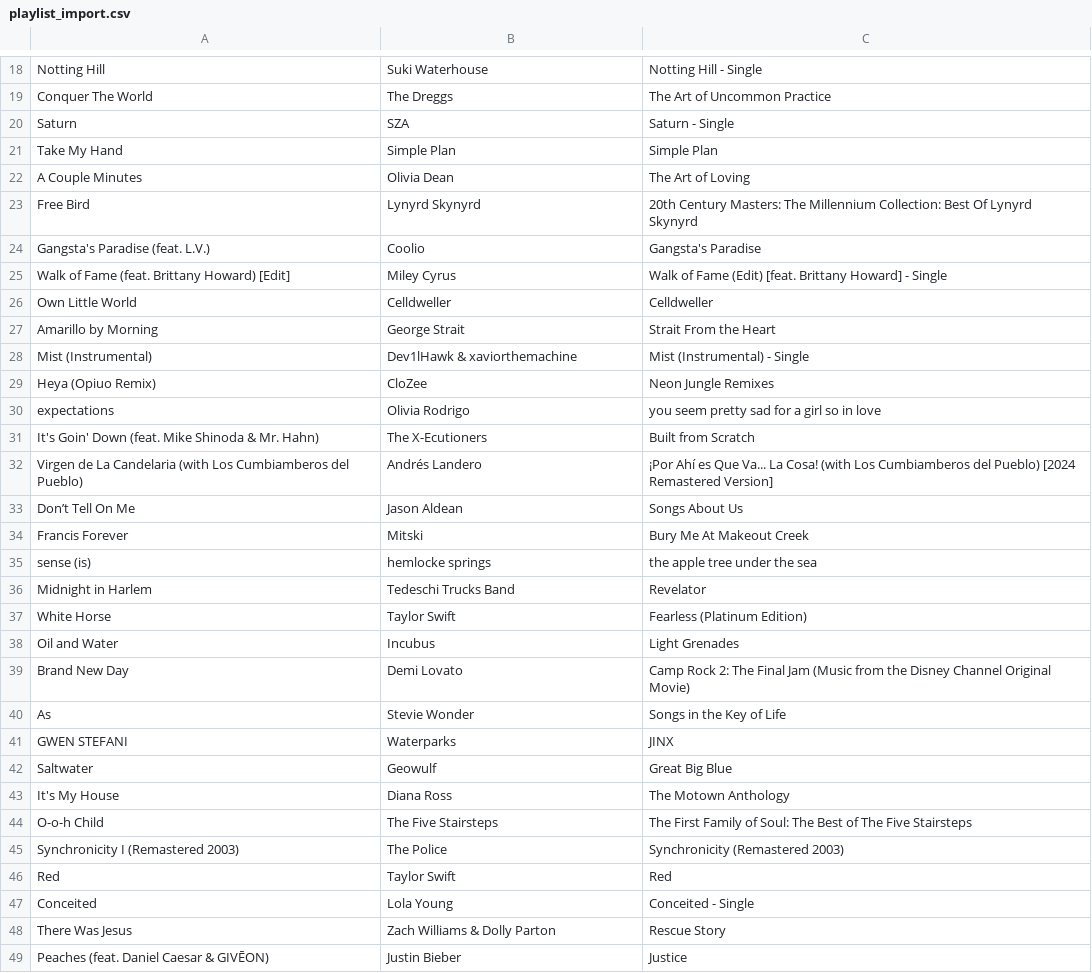
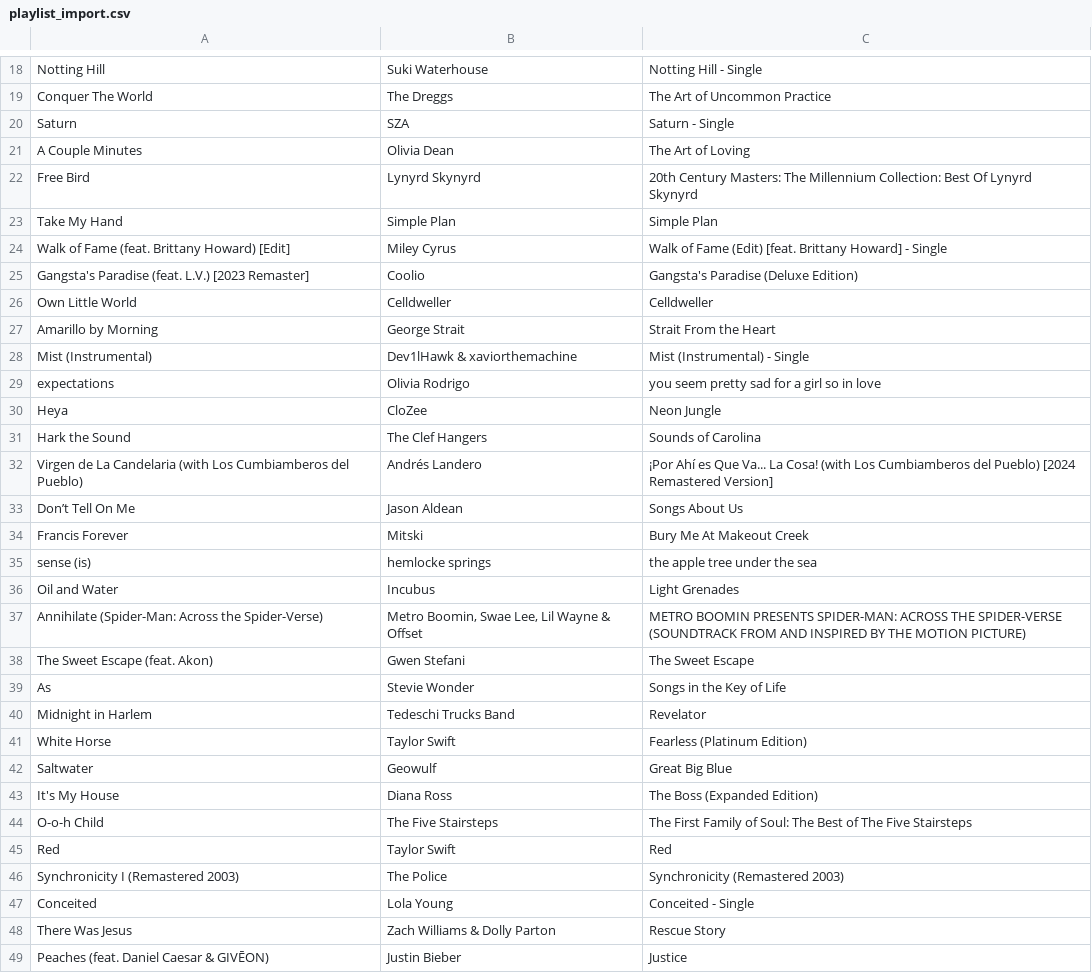
Before and after one commit to reisanar/SDIS-grad-26, a CSV file: docs/docs_data/playlist_import.csv, drawn as a sheet; only a part is shown, gaps mark what is left out; the diff covers the shown part only.

```diff
--- a/docs/docs_data/playlist_import.csv
+++ b/docs/docs_data/playlist_import.csv
@@ -20,7 +20,7 @@ Conquer The World,The Dreggs,The Art of Uncommon Practice
 Saturn,SZA,Saturn - Single
-Take My Hand,Simple Plan,Simple Plan
 A Couple Minutes,Olivia Dean,The Art of Loving
 Free Bird,Lynyrd Skynyrd,20th Century Masters: The Millennium Collection: Best Of Lynyrd Skynyrd
-Gangsta's Paradise (feat. L.V.),Coolio,Gangsta's Paradise
+Take My Hand,Simple Plan,Simple Plan
 Walk of Fame (feat. Brittany Howard) [Edit],Miley Cyrus,Walk of Fame (Edit) [feat. Brittany Howard] - Single
+Gangsta's Paradise (feat. L.V.) [2023 Remaster],Coolio,Gangsta's Paradise (Deluxe Edition)
 Own Little World,Celldweller,Celldweller
@@ -28,5 +28,5 @@ Amarillo by Morning,George Strait,Strait From the Heart
 Mist (Instrumental),Dev1lHawk & xaviorthemachine,Mist (Instrumental) - Single
-Heya (Opiuo Remix),CloZee,Neon Jungle Remixes
 expectations,Olivia Rodrigo,you seem pretty sad for a girl so in love
-It's Goin' Down (feat. Mike Shinoda & Mr. Hahn),The X-Ecutioners,Built from Scratch
+Heya,CloZee,Neon Jungle
+Hark the Sound,The Clef Hangers,Sounds of Carolina
 Virgen de La Candelaria (with Los Cumbiamberos del Pueblo),Andrés Landero,¡Por Ahí es Que Va... La Cosa! (with Los Cumbiamberos del Pueblo) [2024 Remastered Version]
@@ -35,13 +35,13 @@ Francis Forever,Mitski,Bury Me At Makeout Creek
 sense (is),hemlocke springs,the apple tree under the sea
+Oil and Water,Incubus,Light Grenades
+Annihilate (Spider-Man: Across the Spider-Verse),"Metro Boomin, Swae Lee, Lil Wayne & Offset",METRO BOOMIN PRESENTS SPIDER-MAN: ACROSS THE SPIDER-VERSE (SOUNDTRACK FROM AND INSPIRED BY THE MOTION PICTURE)
+The Sweet Escape (feat. Akon),Gwen Stefani,The Sweet Escape
+As,Stevie Wonder,Songs in the Key of Life
 Midnight in Harlem,Tedeschi Trucks Band,Revelator
 White Horse,Taylor Swift,Fearless (Platinum Edition)
-Oil and Water,Incubus,Light Grenades
-Brand New Day,Demi Lovato,Camp Rock 2: The Final Jam (Music from the Disney Channel Original Movie)
-As,Stevie Wonder,Songs in the Key of Life
-GWEN STEFANI,Waterparks,JINX
 Saltwater,Geowulf,Great Big Blue
-It's My House,Diana Ross,The Motown Anthology
+It's My House,Diana Ross,The Boss (Expanded Edition)
 O-o-h Child,The Five Stairsteps,The First Family of Soul: The Best of The Five Stairsteps
+Red,Taylor Swift,Red
 Synchronicity I (Remastered 2003),The Police,Synchronicity (Remastered 2003)
-Red,Taylor Swift,Red
 Conceited,Lola Young,Conceited - Single
```
Also changed, not shown: 2 added rows, 2 removed rows, 2 moved rows and 3 edited cells elsewhere in this file, docs/docs_data/playlist_tracks.csv, docs_data/playlist_import.csv, 18 other files.
